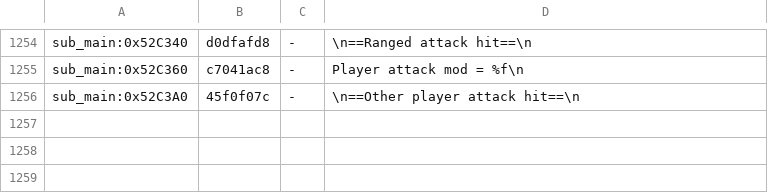
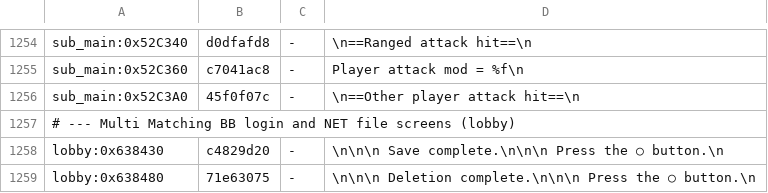
Before and after one commit to itsbigcforme67/mh1-xbox, a TSV file: text/mhg_en_own.tsv, drawn as a sheet; only a part is shown, gaps mark what is left out.

```diff
--- a/text/mhg_en_own.tsv
+++ b/text/mhg_en_own.tsv
@@ -1256 +1256,4 @@ sub_main:0x52C360	c7041ac8	-	Player attack mod = %f\n
 sub_main:0x52C3A0	45f0f07c	-	\n==Other player attack hit==\n
+# --- Multi Matching BB login and NET file screens (lobby)
+lobby:0x638430	c4829d20	-	\n\n\n            Save complete.\n\n\n         Press the ○ button.\n
+lobby:0x638480	71e63075	-	\n\n\n          Deletion complete.\n\n\n         Press the ○ button.\n
```
Also changed, not shown: 5 other files.
